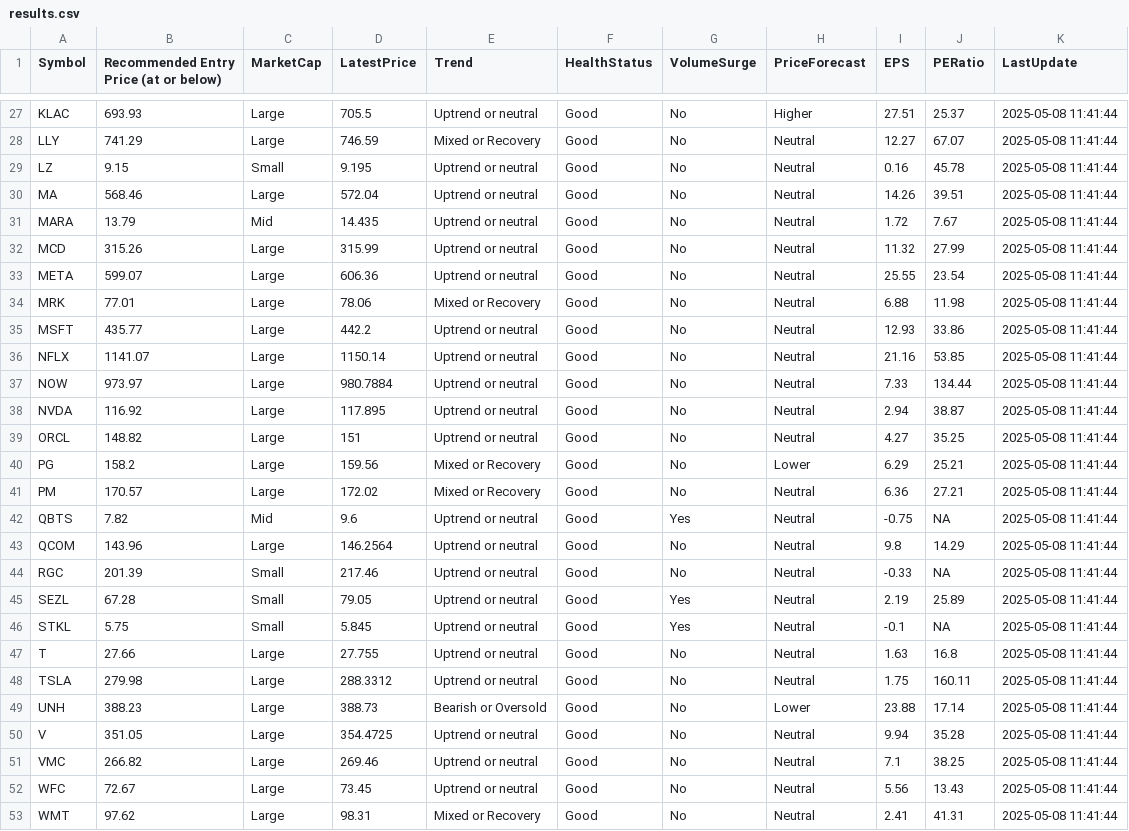
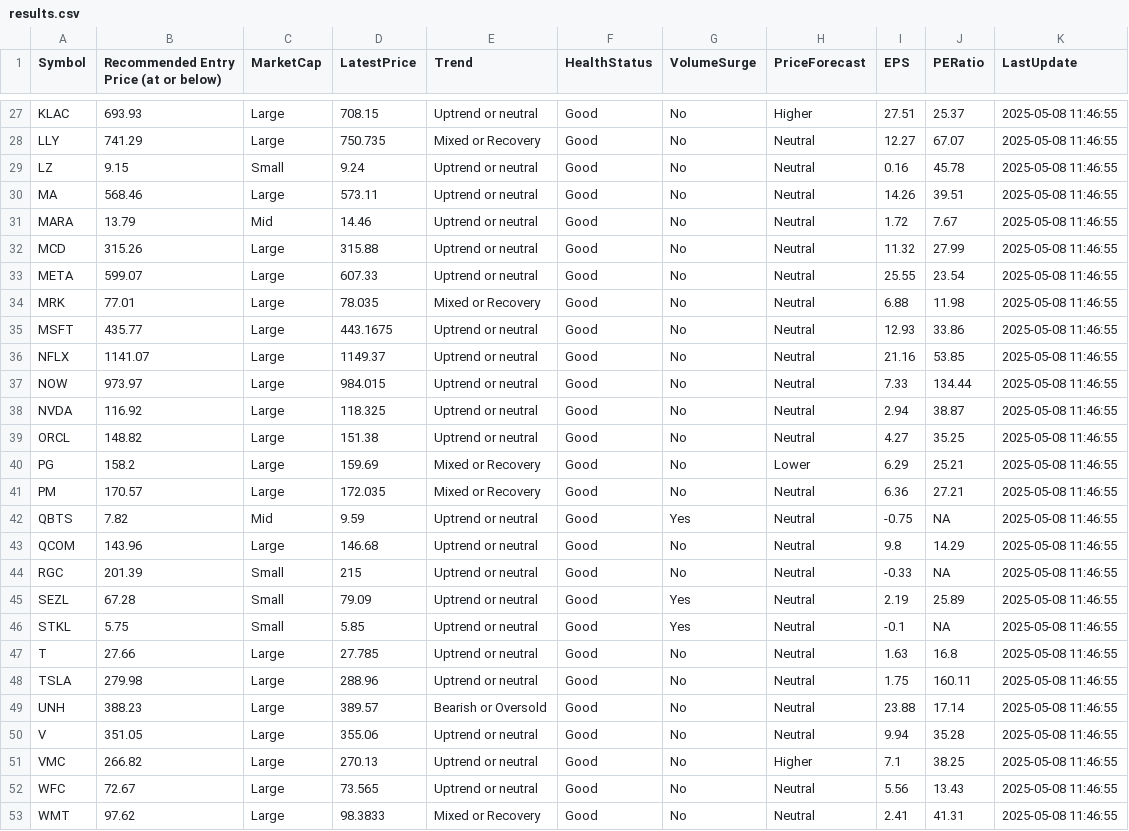
Before and after one commit to kuppal3gt/MSF, a CSV file: results.csv, drawn as a sheet; only a part is shown, gaps mark what is left out; the diff covers the shown part only.

```diff
--- a/results.csv
+++ b/results.csv
@@ -27,27 +27,27 @@
-"KLAC",693.93,"Large",705.5,"Uptrend or neutral","Good","No","Higher",27.51,25.37,"2025-05-08 11:41:44"
-"LLY",741.29,"Large",746.59,"Mixed or Recovery","Good","No","Neutral",12.27,67.07,"2025-05-08 11:41:44"
-"LZ",9.15,"Small",9.195,"Uptrend or neutral","Good","No","Neutral",0.16,45.78,"2025-05-08 11:41:44"
-"MA",568.46,"Large",572.04,"Uptrend or neutral","Good","No","Neutral",14.26,39.51,"2025-05-08 11:41:44"
-"MARA",13.79,"Mid",14.435,"Uptrend or neutral","Good","No","Neutral",1.72,7.67,"2025-05-08 11:41:44"
-"MCD",315.26,"Large",315.99,"Uptrend or neutral","Good","No","Neutral",11.32,27.99,"2025-05-08 11:41:44"
-"META",599.07,"Large",606.36,"Uptrend or neutral","Good","No","Neutral",25.55,23.54,"2025-05-08 11:41:44"
-"MRK",77.01,"Large",78.06,"Mixed or Recovery","Good","No","Neutral",6.88,11.98,"2025-05-08 11:41:44"
-"MSFT",435.77,"Large",442.2,"Uptrend or neutral","Good","No","Neutral",12.93,33.86,"2025-05-08 11:41:44"
-"NFLX",1141.07,"Large",1150.14,"Uptrend or neutral","Good","No","Neutral",21.16,53.85,"2025-05-08 11:41:44"
-"NOW",973.97,"Large",980.7884,"Uptrend or neutral","Good","No","Neutral",7.33,134.44,"2025-05-08 11:41:44"
-"NVDA",116.92,"Large",117.895,"Uptrend or neutral","Good","No","Neutral",2.94,38.87,"2025-05-08 11:41:44"
-"ORCL",148.82,"Large",151,"Uptrend or neutral","Good","No","Neutral",4.27,35.25,"2025-05-08 11:41:44"
-"PG",158.2,"Large",159.56,"Mixed or Recovery","Good","No","Lower",6.29,25.21,"2025-05-08 11:41:44"
-"PM",170.57,"Large",172.02,"Mixed or Recovery","Good","No","Neutral",6.36,27.21,"2025-05-08 11:41:44"
-"QBTS",7.82,"Mid",9.6,"Uptrend or neutral","Good","Yes","Neutral",-0.75,NA,"2025-05-08 11:41:44"
-"QCOM",143.96,"Large",146.2564,"Uptrend or neutral","Good","No","Neutral",9.8,14.29,"2025-05-08 11:41:44"
-"RGC",201.39,"Small",217.46,"Uptrend or neutral","Good","No","Neutral",-0.33,NA,"2025-05-08 11:41:44"
-"SEZL",67.28,"Small",79.05,"Uptrend or neutral","Good","Yes","Neutral",2.19,25.89,"2025-05-08 11:41:44"
-"STKL",5.75,"Small",5.845,"Uptrend or neutral","Good","Yes","Neutral",-0.1,NA,"2025-05-08 11:41:44"
-"T",27.66,"Large",27.755,"Uptrend or neutral","Good","No","Neutral",1.63,16.8,"2025-05-08 11:41:44"
-"TSLA",279.98,"Large",288.3312,"Uptrend or neutral","Good","No","Neutral",1.75,160.11,"2025-05-08 11:41:44"
-"UNH",388.23,"Large",388.73,"Bearish or Oversold","Good","No","Lower",23.88,17.14,"2025-05-08 11:41:44"
-"V",351.05,"Large",354.4725,"Uptrend or neutral","Good","No","Neutral",9.94,35.28,"2025-05-08 11:41:44"
-"VMC",266.82,"Large",269.46,"Uptrend or neutral","Good","No","Neutral",7.1,38.25,"2025-05-08 11:41:44"
-"WFC",72.67,"Large",73.45,"Uptrend or neutral","Good","No","Neutral",5.56,13.43,"2025-05-08 11:41:44"
-"WMT",97.62,"Large",98.31,"Mixed or Recovery","Good","No","Neutral",2.41,41.31,"2025-05-08 11:41:44"
+"KLAC",693.93,"Large",708.15,"Uptrend or neutral","Good","No","Higher",27.51,25.37,"2025-05-08 11:46:55"
+"LLY",741.29,"Large",750.735,"Mixed or Recovery","Good","No","Neutral",12.27,67.07,"2025-05-08 11:46:55"
+"LZ",9.15,"Small",9.24,"Uptrend or neutral","Good","No","Neutral",0.16,45.78,"2025-05-08 11:46:55"
+"MA",568.46,"Large",573.11,"Uptrend or neutral","Good","No","Neutral",14.26,39.51,"2025-05-08 11:46:55"
+"MARA",13.79,"Mid",14.46,"Uptrend or neutral","Good","No","Neutral",1.72,7.67,"2025-05-08 11:46:55"
+"MCD",315.26,"Large",315.88,"Uptrend or neutral","Good","No","Neutral",11.32,27.99,"2025-05-08 11:46:55"
+"META",599.07,"Large",607.33,"Uptrend or neutral","Good","No","Neutral",25.55,23.54,"2025-05-08 11:46:55"
+"MRK",77.01,"Large",78.035,"Mixed or Recovery","Good","No","Neutral",6.88,11.98,"2025-05-08 11:46:55"
+"MSFT",435.77,"Large",443.1675,"Uptrend or neutral","Good","No","Neutral",12.93,33.86,"2025-05-08 11:46:55"
+"NFLX",1141.07,"Large",1149.37,"Uptrend or neutral","Good","No","Neutral",21.16,53.85,"2025-05-08 11:46:55"
+"NOW",973.97,"Large",984.015,"Uptrend or neutral","Good","No","Neutral",7.33,134.44,"2025-05-08 11:46:55"
+"NVDA",116.92,"Large",118.325,"Uptrend or neutral","Good","No","Neutral",2.94,38.87,"2025-05-08 11:46:55"
+"ORCL",148.82,"Large",151.38,"Uptrend or neutral","Good","No","Neutral",4.27,35.25,"2025-05-08 11:46:55"
+"PG",158.2,"Large",159.69,"Mixed or Recovery","Good","No","Lower",6.29,25.21,"2025-05-08 11:46:55"
+"PM",170.57,"Large",172.035,"Mixed or Recovery","Good","No","Neutral",6.36,27.21,"2025-05-08 11:46:55"
+"QBTS",7.82,"Mid",9.59,"Uptrend or neutral","Good","Yes","Neutral",-0.75,NA,"2025-05-08 11:46:55"
+"QCOM",143.96,"Large",146.68,"Uptrend or neutral","Good","No","Neutral",9.8,14.29,"2025-05-08 11:46:55"
+"RGC",201.39,"Small",215,"Uptrend or neutral","Good","No","Neutral",-0.33,NA,"2025-05-08 11:46:55"
+"SEZL",67.28,"Small",79.09,"Uptrend or neutral","Good","Yes","Neutral",2.19,25.89,"2025-05-08 11:46:55"
+"STKL",5.75,"Small",5.85,"Uptrend or neutral","Good","Yes","Neutral",-0.1,NA,"2025-05-08 11:46:55"
+"T",27.66,"Large",27.785,"Uptrend or neutral","Good","No","Neutral",1.63,16.8,"2025-05-08 11:46:55"
+"TSLA",279.98,"Large",288.96,"Uptrend or neutral","Good","No","Neutral",1.75,160.11,"2025-05-08 11:46:55"
+"UNH",388.23,"Large",389.57,"Bearish or Oversold","Good","No","Neutral",23.88,17.14,"2025-05-08 11:46:55"
+"V",351.05,"Large",355.06,"Uptrend or neutral","Good","No","Neutral",9.94,35.28,"2025-05-08 11:46:55"
+"VMC",266.82,"Large",270.13,"Uptrend or neutral","Good","No","Higher",7.1,38.25,"2025-05-08 11:46:55"
+"WFC",72.67,"Large",73.565,"Uptrend or neutral","Good","No","Neutral",5.56,13.43,"2025-05-08 11:46:55"
+"WMT",97.62,"Large",98.3833,"Mixed or Recovery","Good","No","Neutral",2.41,41.31,"2025-05-08 11:46:55"
```
Also changed, not shown: 58 edited cells elsewhere in this file.
